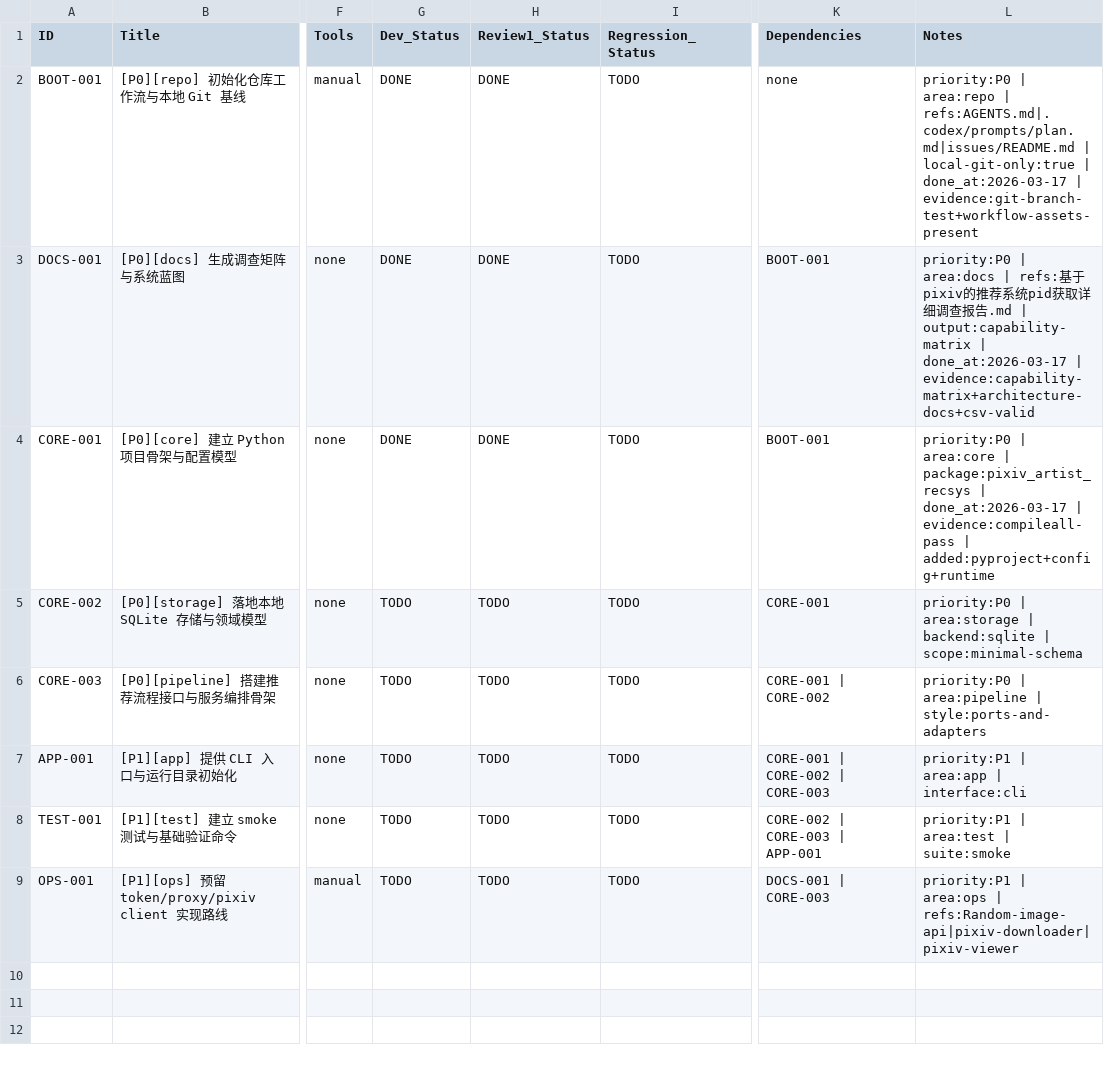
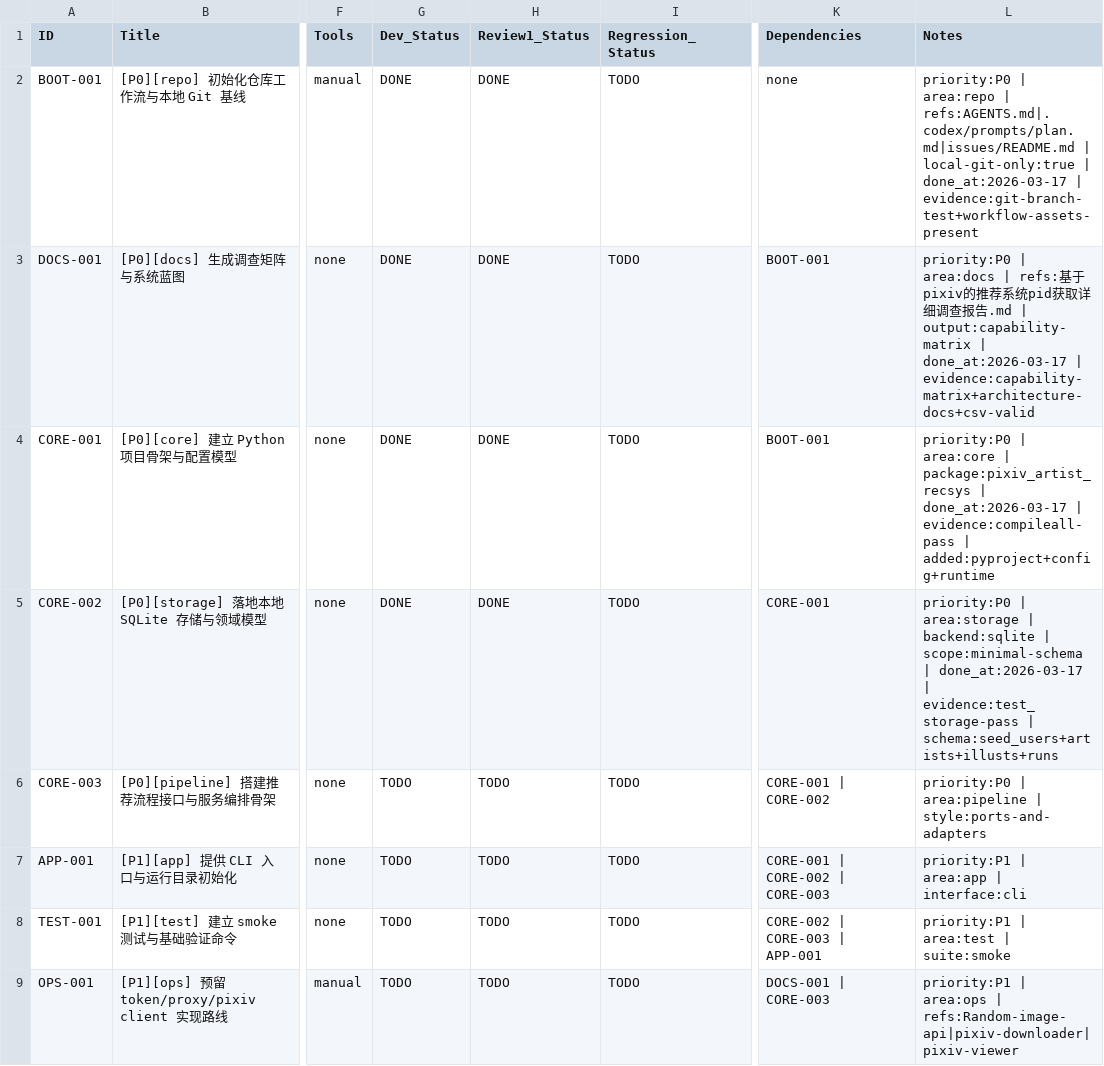
Before and after one commit to inliver233/pixiv-artist-recsys, a CSV file: issues/2026-03-17_16-51-15-pixiv-artist-recsys-bootstrap.csv, drawn as a sheet; only a part is shown, gaps mark what is left out; the diff names each change by its address in the sheet, - before the commit and + after, or states it on an @@ line.

Commit message:
[CORE-002] [P0][storage] 落地本地 SQLite 存储与领域模型

```diff
--- a/issues/2026-03-17_16-51-15-pixiv-artist-recsys-bootstrap.csv
+++ b/issues/2026-03-17_16-51-15-pixiv-artist-recsys-bootstrap.csv
-G5 (Dev_Status): TODO
+G5 (Dev_Status): DONE
-H5 (Review1_Status): TODO
+H5 (Review1_Status): DONE
-L5 (Notes): …| scope:minimal-schema
+L5 (Notes): …| scope:minimal-schema | done_at:2026-03-17 | evidence:test_storage-pass | schema:seed_users+artists+illusts+runs
```
Also changed, not shown: 9 other files.
